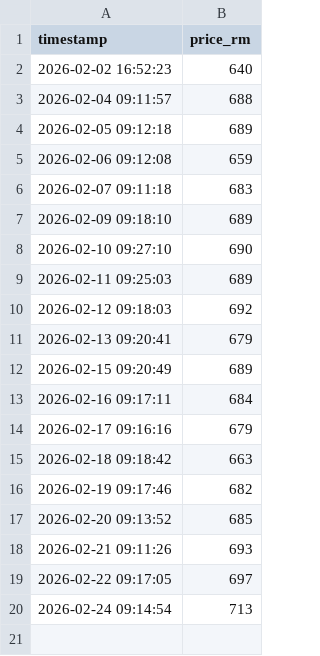
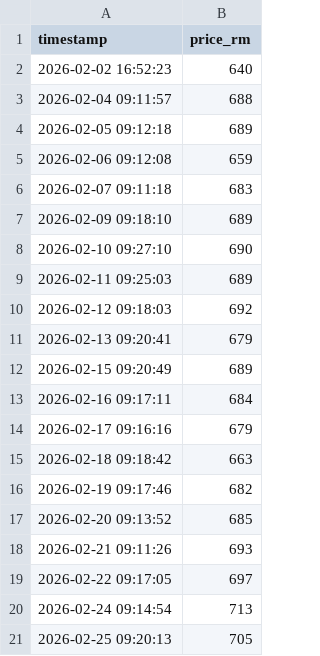
Before and after one commit to areef01/public-gold-scraper, a CSV file: PG_price_project/gold_prices.csv, drawn as a sheet.

```diff
--- a/PG_price_project/gold_prices.csv
+++ b/PG_price_project/gold_prices.csv
@@ -20 +20,2 @@ timestamp,price_rm
 2026-02-24 09:14:54,713
+2026-02-25 09:20:13,705
```
